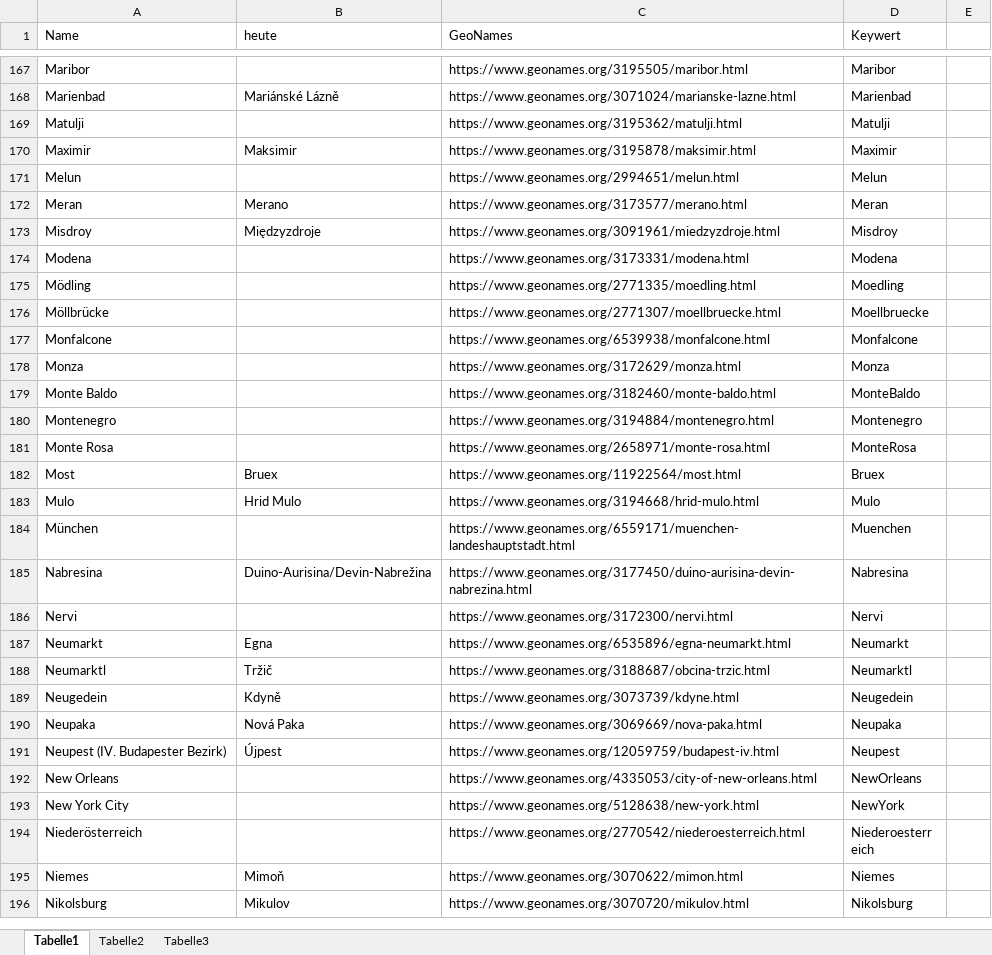
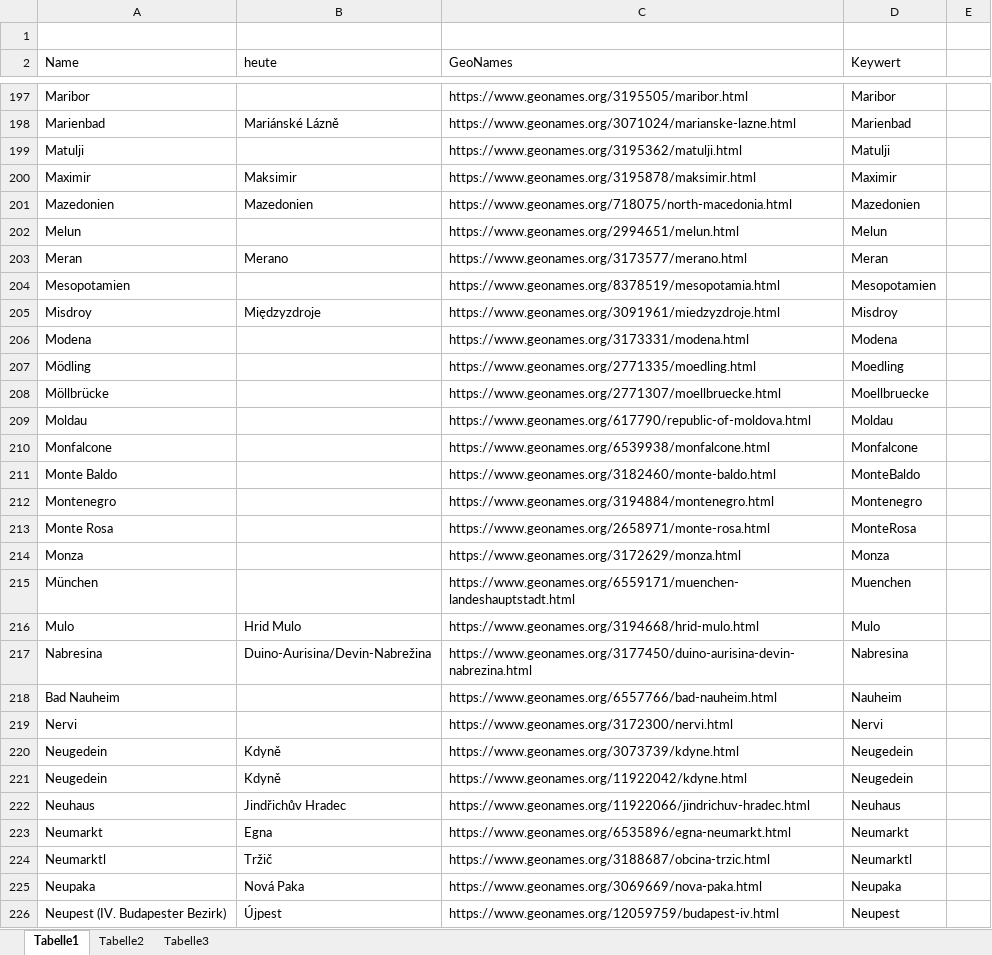
Before and after one commit to KfNGOe/baernreither-data, an Excel workbook: data/xlsx/Baernreither_Ortsregister_2023.xlsx, sheet Tabelle1, drawn as a sheet; only a part is shown, gaps mark what is left out; the shorter side is filled out with more unchanged rows; values as stored, in another font and other column widths than the file's, no cell formats; table styles not drawn; the diff covers the shown part only; the diff names each change by its address in the sheet, - before the commit and + after, or states it on an @@ line.

Commit message:
Added missing placeNames
added missing placeNames (markup AI)

```diff
--- a/data/xlsx/Baernreither_Ortsregister_2023.xlsx (sheet Tabelle1)
+++ b/data/xlsx/Baernreither_Ortsregister_2023.xlsx (sheet Tabelle1)
+row 1: (empty)
@@ row 163 moved to row 201: Mazedonien @@
+row 204: Mesopotamien |  | https://www.geonames.org/8378519/mesopotamia.html | Mesopotamien
+row 209: Moldau |  | https://www.geonames.org/617790/republic-of-moldova.html | Moldau
@@ row 182 moved to row 56: Most @@
@@ row 178 moved to row 214: Monza @@
@@ row 184 moved to row 215: München @@
+row 218: Bad Nauheim |  | https://www.geonames.org/6557766/bad-nauheim.html | Nauheim
@@ row 189 moved to row 220: Neugedein @@
+row 221: Neugedein | Kdyně | https://www.geonames.org/11922042/kdyne.html | Neugedein
+row 222: Neuhaus | Jindřichův Hradec | https://www.geonames.org/11922066/jindrichuv-hradec.html | Neuhaus
```
Also changed, not shown: 44 added rows, 2 removed rows, 17 moved rows and 1 edited cell elsewhere in this sheet, cell formats.
